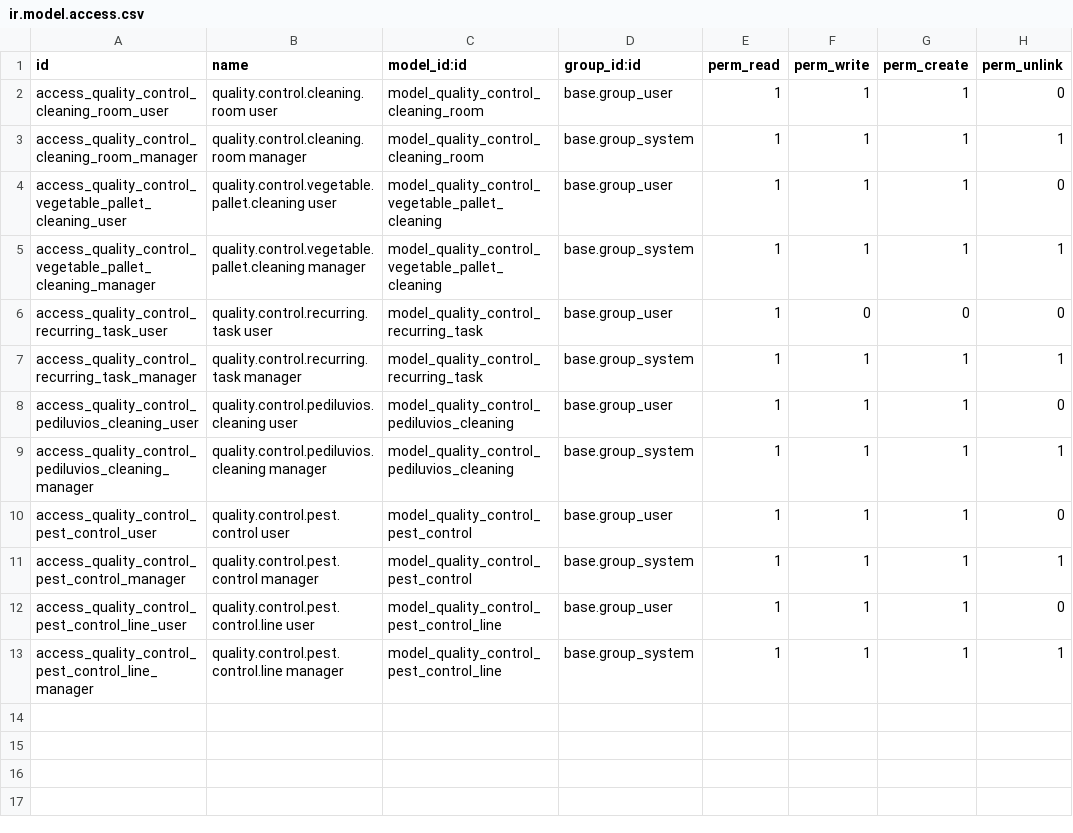
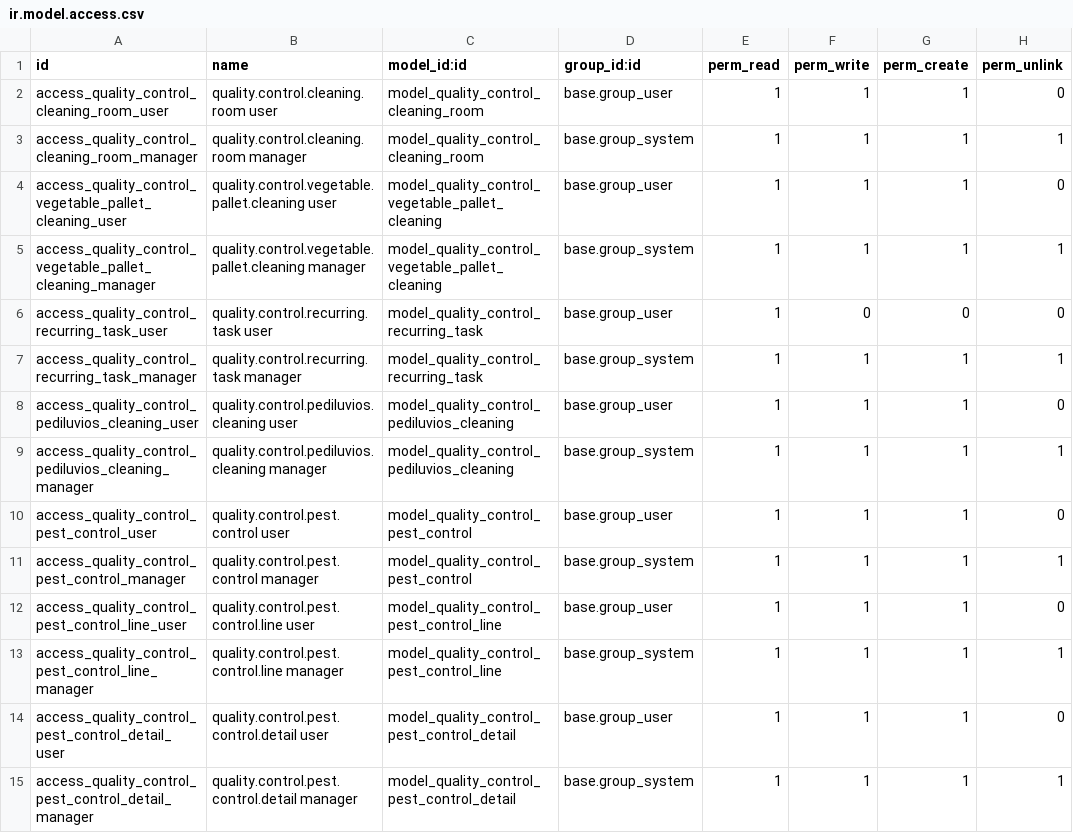
Before and after one commit to lliraGT/kani_factory_quality_control, a CSV file: security/ir.model.access.csv, drawn as a sheet; the diff names each change by its address in the sheet, - before the commit and + after, or states it on an @@ line.

```diff
--- a/security/ir.model.access.csv
+++ b/security/ir.model.access.csv
+row 14: access_quality_control_pest_control_detail_user | quality.control.pest.control.detail user | model_quality_control_pest_control_detail | base.group_user | 1 | 1 | 1 | 0
+row 15: access_quality_control_pest_control_detail_manager | quality.control.pest.control.detail manager | model_quality_control_pest_control_detail | base.group_system | 1 | 1 | 1 | 1
```
Also changed, not shown: 9 other files.
